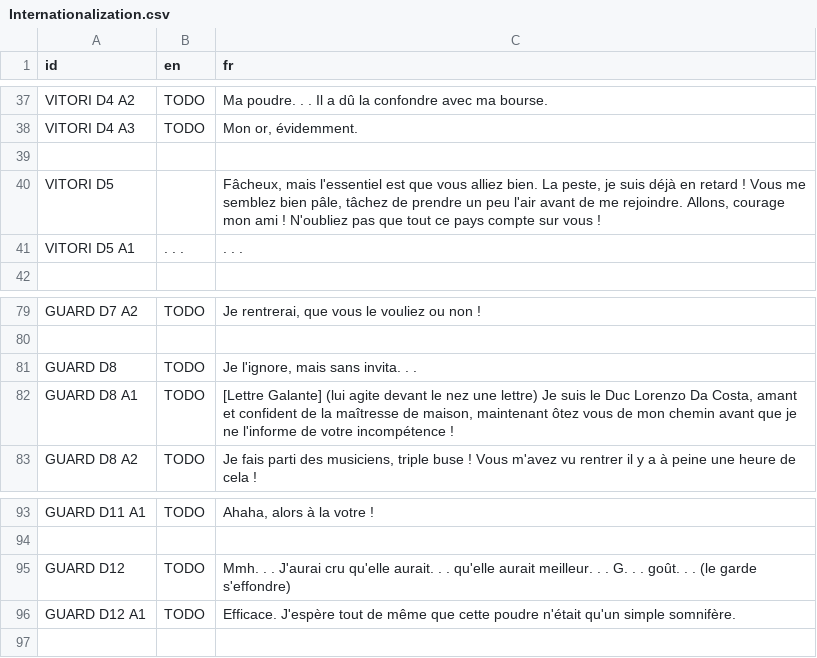
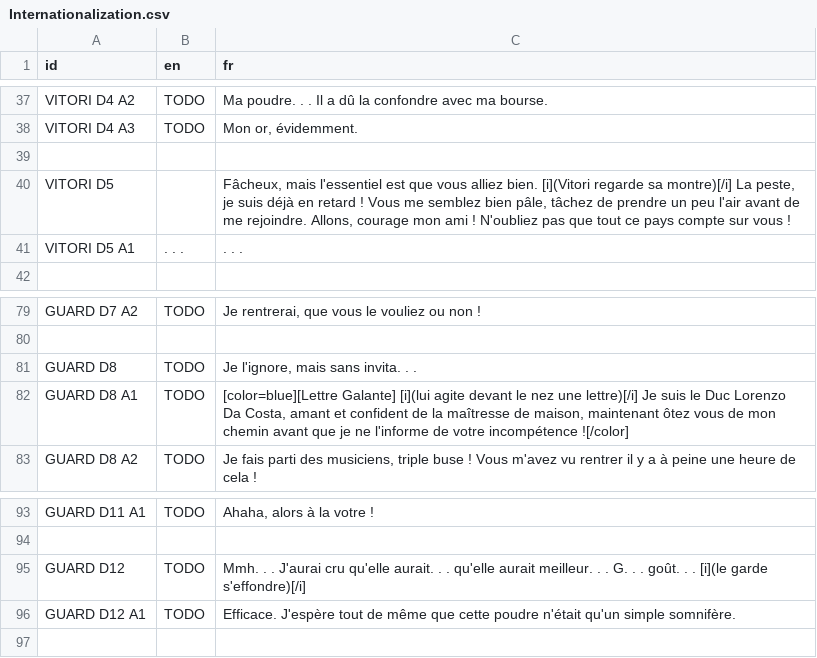
Before and after one commit to DualWielding/1GAM-November, a CSV file: Game/GeneralData/Internationalization.csv, drawn as a sheet; only a part is shown, gaps mark what is left out; the diff covers the shown part only.

```diff
--- a/Game/GeneralData/Internationalization.csv
+++ b/Game/GeneralData/Internationalization.csv
@@ -39,3 +39,3 @@ VITORI D4 A3,TODO,"Mon or, évidemment."
 ,,
-VITORI D5,,"Fâcheux, mais l'essentiel est que vous alliez bien. La peste, je suis déjà en retard ! Vous me semblez bien pâle, tâchez de prendre un peu l'air avant de me rejoindre. Allons, courage mon ami ! N'oubliez pas que tout ce pays compte sur vous !"
+VITORI D5,,"Fâcheux, mais l'essentiel est que vous alliez bien. [i](Vitori regarde sa montre)[/i] La peste, je suis déjà en retard ! Vous me semblez bien pâle, tâchez de prendre un peu l'air avant de me rejoindre. Allons, courage mon ami ! N'oubliez pas que tout ce pays compte sur vous !"
 VITORI D5 A1,. . .,. . .
@@ -81,3 +81,3 @@ GUARD D7 A2,TODO,"Je rentrerai, que vous le vouliez ou non !"
 GUARD D8,TODO,"Je l'ignore, mais sans invita. . ."
-GUARD D8 A1,TODO,"[Lettre Galante] (lui agite devant le nez une lettre) Je suis le Duc Lorenzo Da Costa, amant et confident de la maîtresse de maison, maintenant ôtez vous de mon chemin avant que je ne l'informe de votre incompétence !"
+GUARD D8 A1,TODO,"[color=blue][Lettre Galante] [i](lui agite devant le nez une lettre)[/i] Je suis le Duc Lorenzo Da Costa, amant et confident de la maîtresse de maison, maintenant ôtez vous de mon chemin avant que je ne l'informe de votre incompétence ![/color]"
 GUARD D8 A2,TODO,"Je fais parti des musiciens, triple buse ! Vous m'avez vu rentrer il y a à peine une heure de cela !"
@@ -94,3 +94,3 @@ GUARD D11 A1,TODO,"Ahaha, alors à la votre !"
 ,,
-GUARD D12,TODO,Mmh. . . J'aurai cru qu'elle aurait. . . qu'elle aurait meilleur. . . G. . . goût. . . (le garde s'effondre)
+GUARD D12,TODO,Mmh. . . J'aurai cru qu'elle aurait. . . qu'elle aurait meilleur. . . G. . . goût. . . [i](le garde s'effondre)[/i]
 GUARD D12 A1,TODO,Efficace. J'espère tout de même que cette poudre n'était qu'un simple somnifère.
```
Also changed, not shown: 9 edited cells elsewhere in this file.
